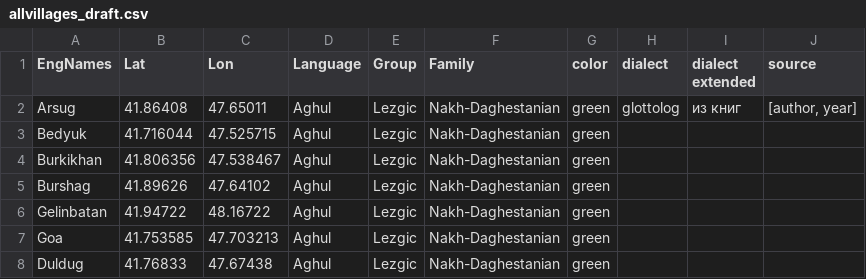
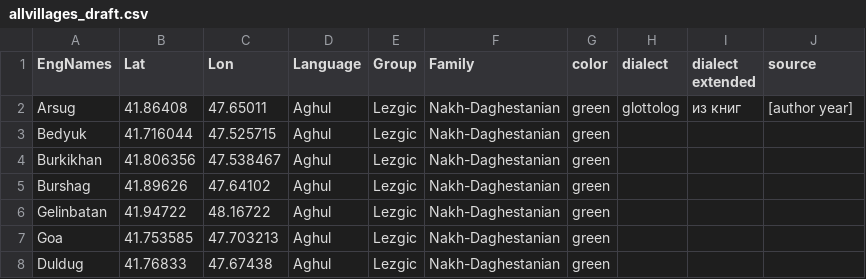
Before and after one commit to kartozia/spatial_analysis_of_NakhDaghestanian_languages, a CSV file: data/allvillages_draft.csv, drawn as a sheet; only a part is shown.

Commit message:
Update allvillages_draft.csv

```diff
--- a/data/allvillages_draft.csv
+++ b/data/allvillages_draft.csv
@@ -1,3 +1,3 @@
 EngNames;Lat;Lon;Language;Group;Family;color;dialect;dialect extended;source
-Arsug;41.86408;47.65011;Aghul;Lezgic;Nakh-Daghestanian;green;glottolog;из книг;[author, year]
+Arsug;41.86408;47.65011;Aghul;Lezgic;Nakh-Daghestanian;green;glottolog;из книг;[author year]
 Bedyuk;41.716044;47.525715;Aghul;Lezgic;Nakh-Daghestanian;green;;;
```
